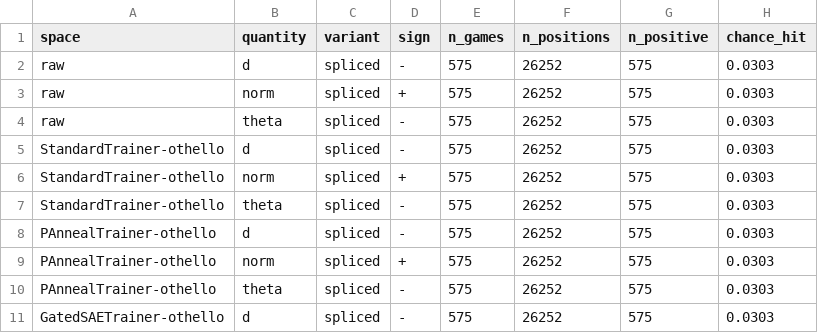
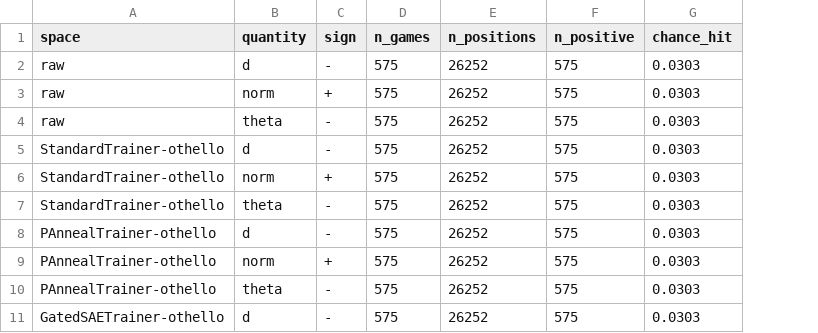
Before and after one commit to dcowdcao/states-to-dynamics, a CSV file: analysis/violation_divergence/changepoint_localization/results/quantity_ablation_spliced.csv, drawn as a sheet; only a part is shown; the diff names each change by its address in the sheet, - before the commit and + after, or states it on an @@ line.

```diff
--- a/analysis/violation_divergence/changepoint_localization/results/quantity_ablation_spliced.csv
+++ b/analysis/violation_divergence/changepoint_localization/results/quantity_ablation_spliced.csv
-column C (variant), rows 2-11: all spliced
```
Also changed, not shown: 12 other files.
